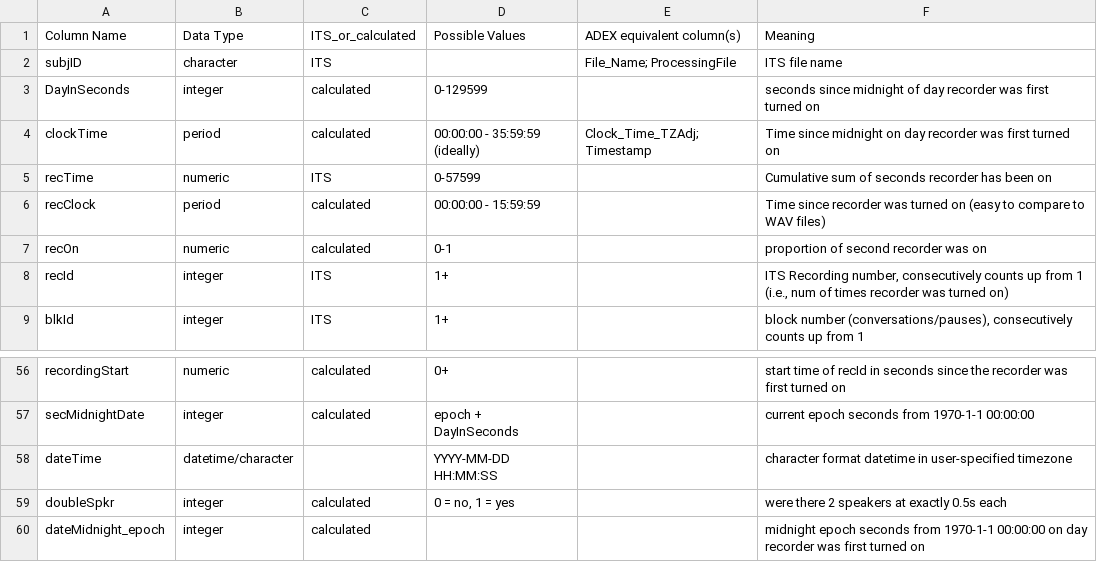
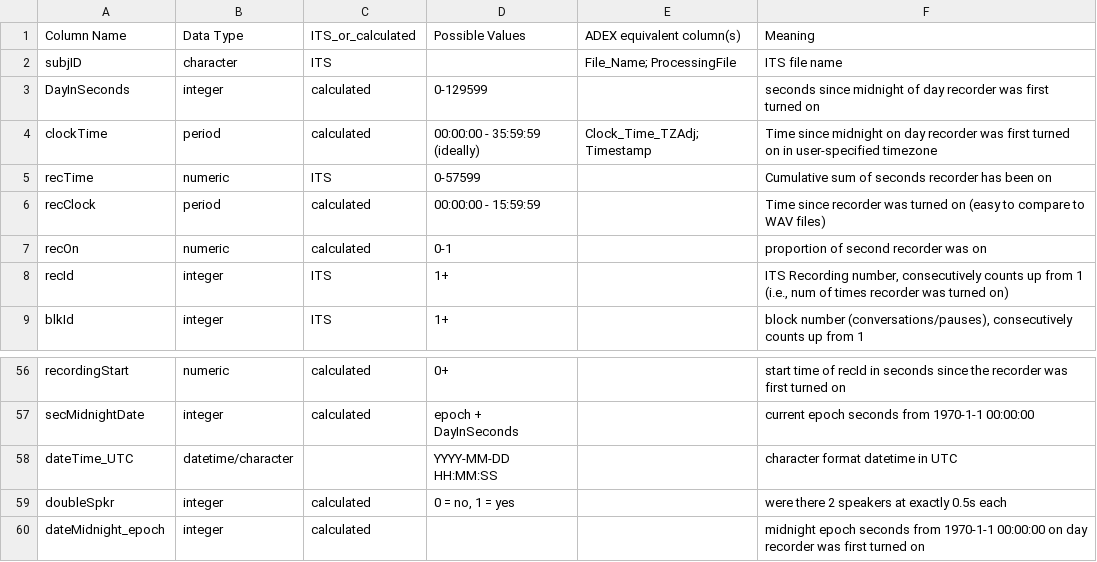
Before and after one commit to htanderson/ITSbin, a CSV file: helpfiles/Seconds_ColumnNames.csv, drawn as a sheet; only a part is shown, gaps mark what is left out.

Commit message:
seconds column name explanations added

```diff
--- a/helpfiles/Seconds_ColumnNames.csv
+++ b/helpfiles/Seconds_ColumnNames.csv
@@ -3,3 +3,3 @@ subjID,character,ITS,,File_Name; ProcessingFile,ITS file name
 DayInSeconds,integer,calculated,0-129599,,seconds since midnight of day recorder was first turned on
-clockTime,period,calculated,00:00:00 - 35:59:59 (ideally),Clock_Time_TZAdj; Timestamp,Time since midnight on day recorder was first turned on
+clockTime,period,calculated,00:00:00 - 35:59:59 (ideally),Clock_Time_TZAdj; Timestamp,Time since midnight on day recorder was first turned on in user-specified timezone
 recTime,numeric,ITS,0-57599,,Cumulative sum of seconds recorder has been on
@@ -57,3 +57,3 @@ recordingStart,numeric,calculated,0+,,start time of recId in seconds since the r
 secMidnightDate,integer,calculated,epoch + DayInSeconds,,current epoch seconds from 1970-1-1 00:00:00
-dateTime,datetime/character,,YYYY-MM-DD HH:MM:SS,,character format datetime in user-specified timezone
+dateTime_UTC,datetime/character,,YYYY-MM-DD HH:MM:SS,,character format datetime in UTC
 doubleSpkr,integer,calculated,"0 = no, 1 = yes",,were there 2 speakers at exactly 0.5s each
```
